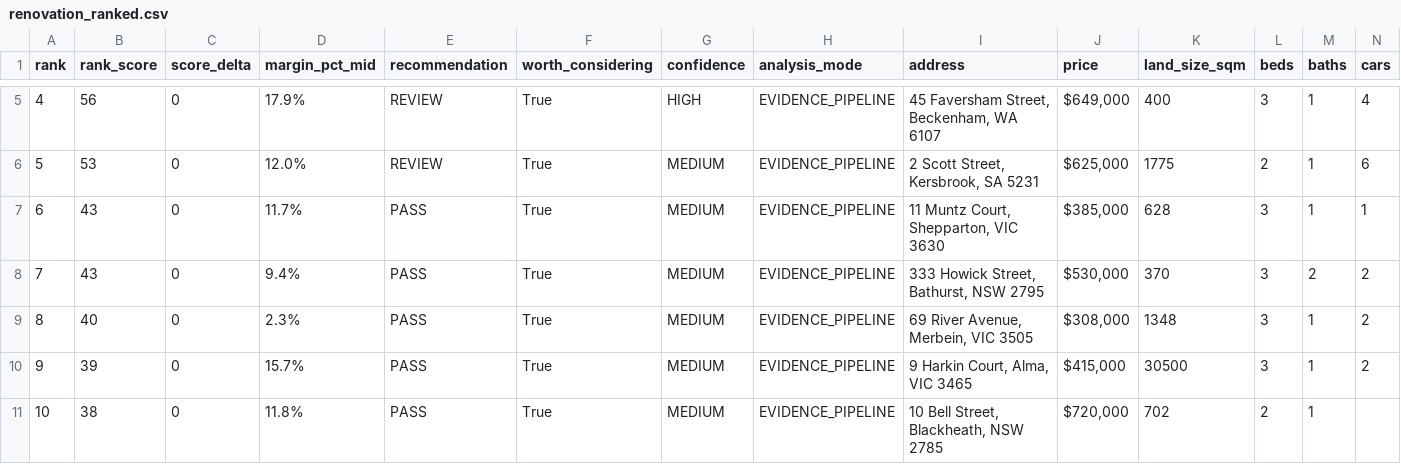
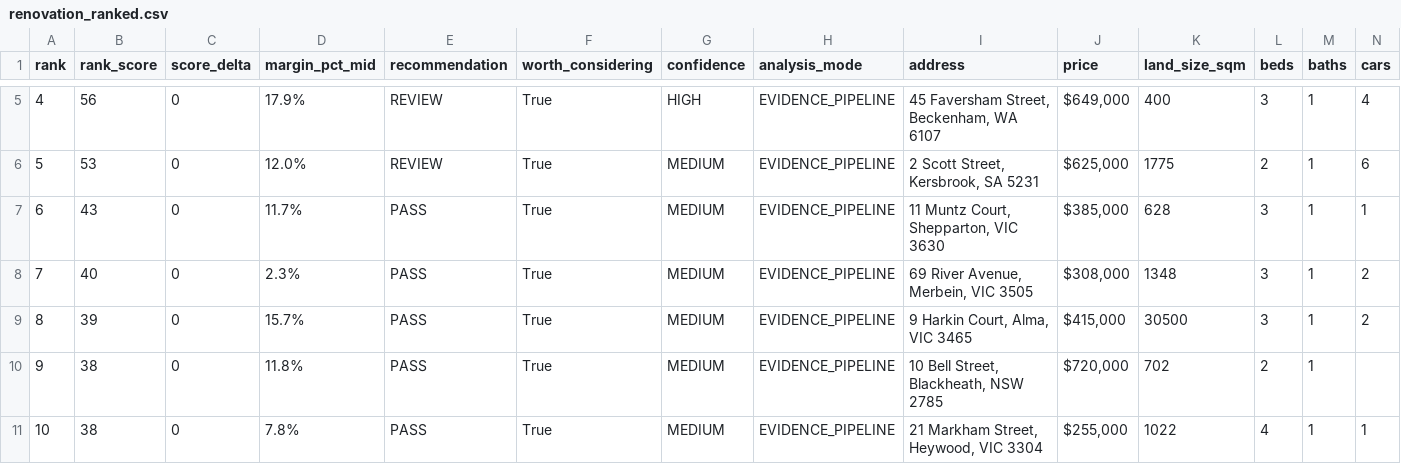
Before and after one commit to antogx/techbeats.com.au, a CSV file: props/renovation/renovation_ranked.csv, drawn as a sheet; only a part is shown, gaps mark what is left out; the shorter side is filled out with more unchanged rows; removed rows and columns are numbered as before the commit, all else as after; rows hold the shown columns only; the diff names each change by its address in the sheet, - before the commit and + after, or states it on an @@ line.

Commit message:
Update renovation review (2026-08-02 20:12)

```diff
--- a/props/renovation/renovation_ranked.csv
+++ b/props/renovation/renovation_ranked.csv
-row 8: 7 | 43 | 0 | 9.4% | PASS | True | MEDIUM | EVIDENCE_PIPELINE | 333 Howick Street, Bathurst, NSW 2795 | $530,000 | 370 | 3 | 2 | 2
@@ column A (rank) renumbered from row 8 down @@
```
Also changed, not shown: 1 other file.
